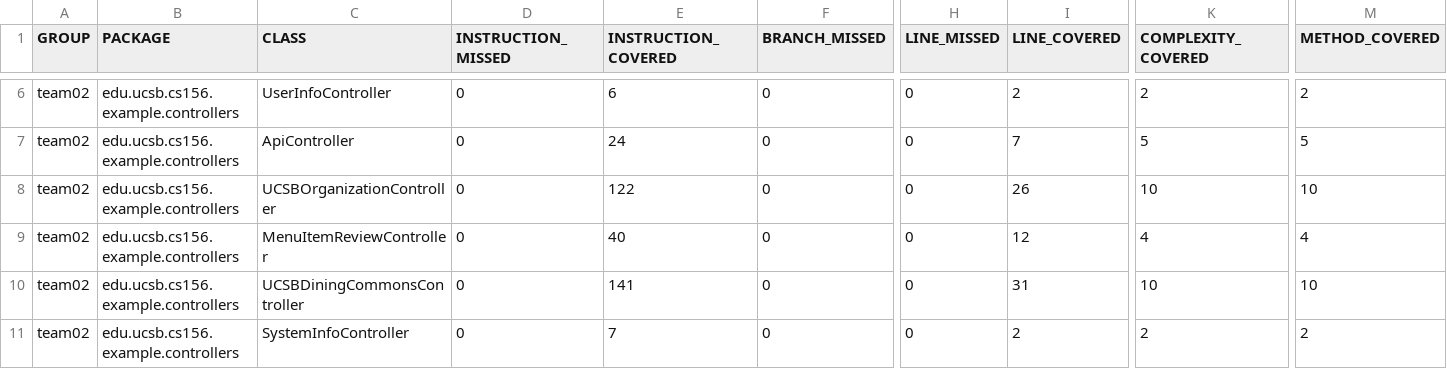
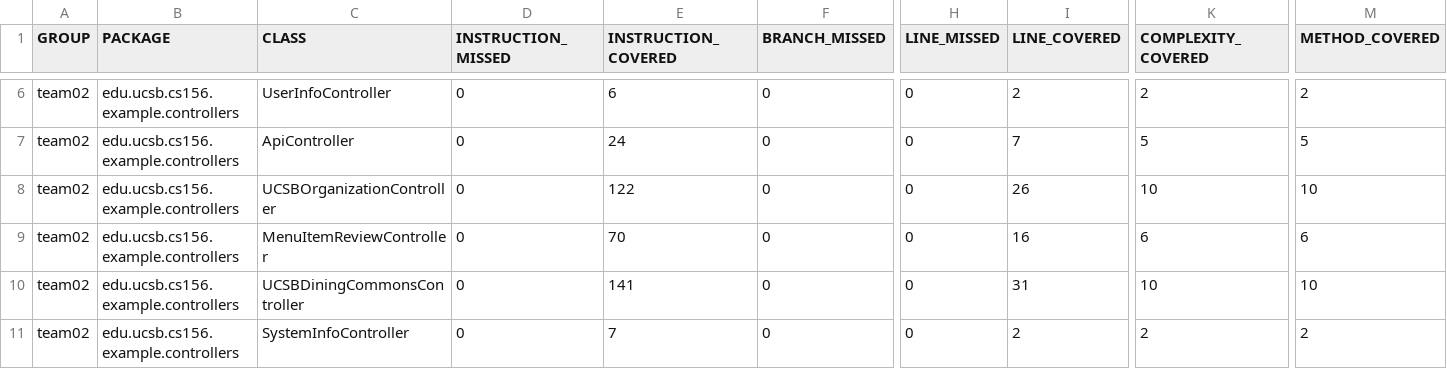
Before and after one commit to ucsb-cs156-w24/team02-w24-6pm-2, a CSV file: jacoco/jacoco.csv, drawn as a sheet; only a part is shown, gaps mark what is left out; the diff names each change by its address in the sheet, - before the commit and + after, or states it on an @@ line.

```diff
--- a/jacoco/jacoco.csv
+++ b/jacoco/jacoco.csv
-E9 (INSTRUCTION_COVERED): 40
+E9 (INSTRUCTION_COVERED): 70
-I9 (LINE_COVERED): 12
+I9 (LINE_COVERED): 16
-K9 (COMPLEXITY_COVERED): 4
+K9 (COMPLEXITY_COVERED): 6
-M9 (METHOD_COVERED): 4
+M9 (METHOD_COVERED): 6
```
Also changed, not shown: 7 other files.
